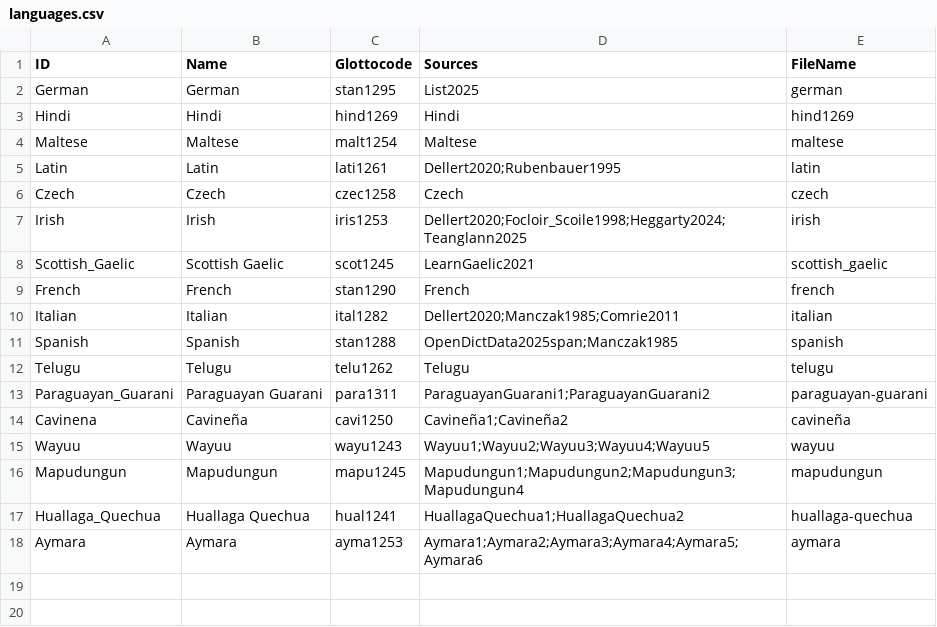
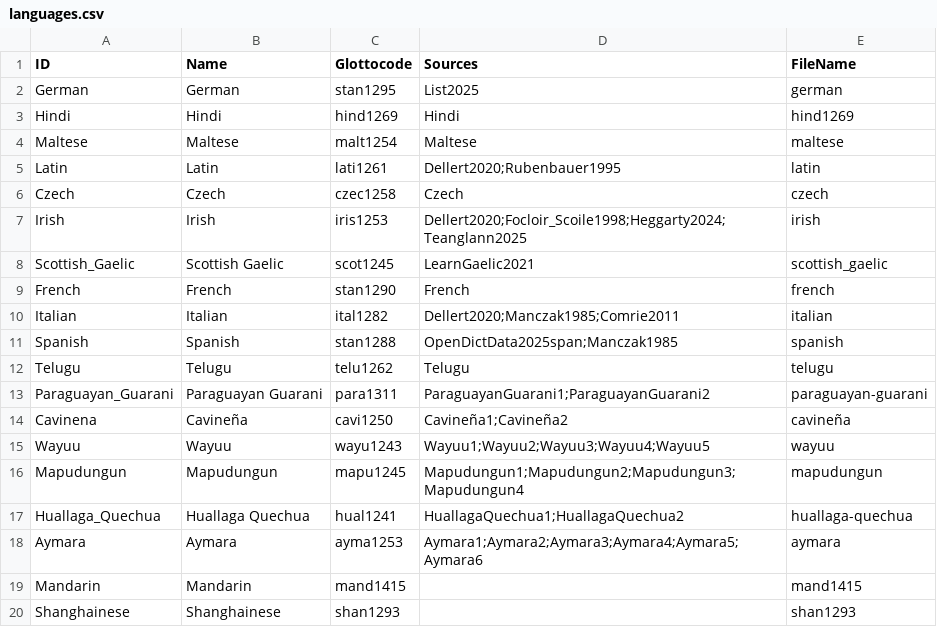
Before and after one commit to numeralbank/cosinus, a CSV file: etc/languages.csv, drawn as a sheet; the diff names each change by its address in the sheet, - before the commit and + after, or states it on an @@ line.

Commit message:
fix & move Shanghainese

```diff
--- a/etc/languages.csv
+++ b/etc/languages.csv
+row 19: Mandarin | Mandarin | mand1415 |  | mand1415
+row 20: Shanghainese | Shanghainese | shan1293 |  | shan1293
```
Also changed, not shown: raw/done/maltese.tsv, raw/done/mand1415.tsv, 2 other files.
